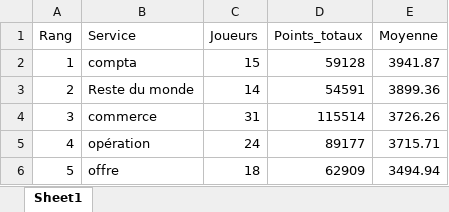
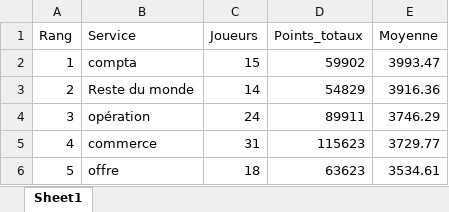
Before and after one commit to devilrock95/championnat-jja, an Excel workbook: classement_services.xlsx, sheet Sheet1, drawn as a sheet; values as stored, in another font and other column widths than the file's, no borders; the diff names each change by its address in the sheet, - before the commit and + after, or states it on an @@ line.

```diff
--- a/classement_services.xlsx (sheet Sheet1)
+++ b/classement_services.xlsx (sheet Sheet1)
-D2 (Points_totaux): 59128
+D2 (Points_totaux): 59902
-E2 (Moyenne): 3941.87
+E2 (Moyenne): 3993.47
-D3 (Points_totaux): 54591
+D3 (Points_totaux): 54829
-E3 (Moyenne): 3899.36
+E3 (Moyenne): 3916.36
-B4 (Service): commerce
+B4 (Service): opération
-C4 (Joueurs): 31
+C4 (Joueurs): 24
-D4 (Points_totaux): 115514
+D4 (Points_totaux): 89911
-E4 (Moyenne): 3726.26
+E4 (Moyenne): 3746.29
-B5 (Service): opération
+B5 (Service): commerce
-C5 (Joueurs): 24
+C5 (Joueurs): 31
-D5 (Points_totaux): 89177
+D5 (Points_totaux): 115623
-E5 (Moyenne): 3715.71
+E5 (Moyenne): 3729.77
-D6 (Points_totaux): 62909
+D6 (Points_totaux): 63623
-E6 (Moyenne): 3494.94
+E6 (Moyenne): 3534.61
```
Also changed, not shown: chutes.xlsx, classement_individuel.xlsx, 6 other files.
